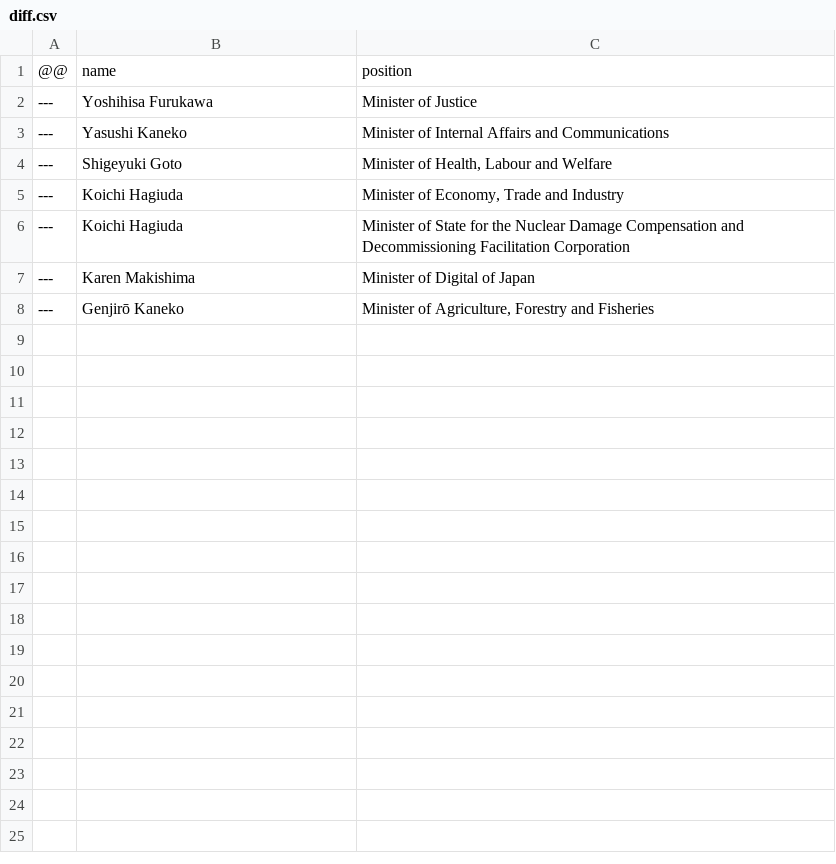
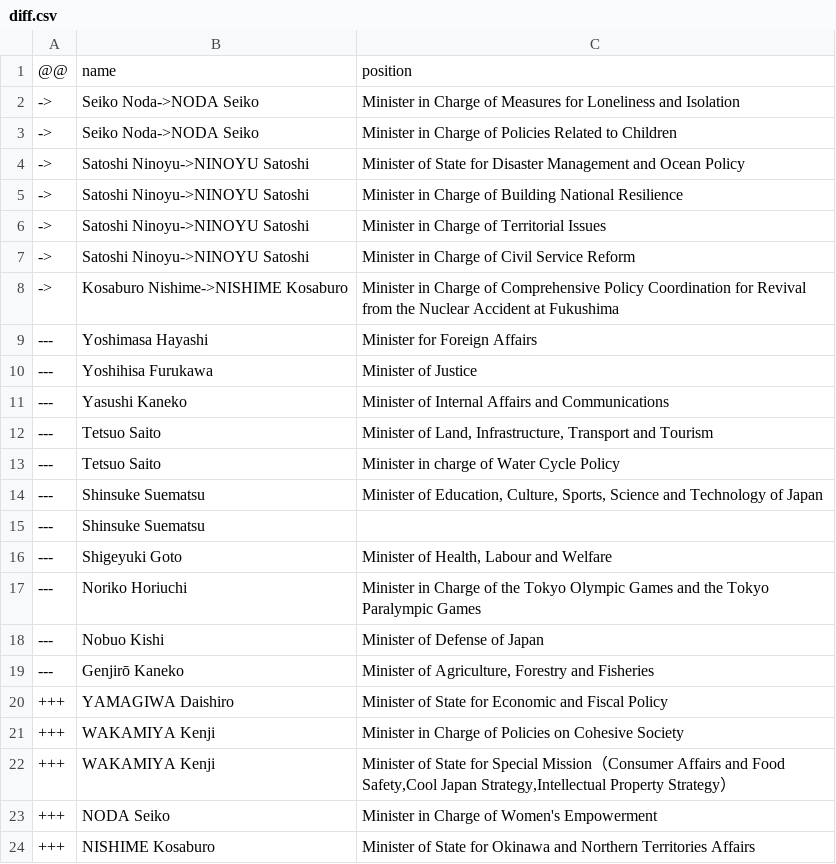
Before and after one commit to every-politician-scrapers/japan-ministers, a CSV file: data/diff.csv, drawn as a sheet.

```diff
--- a/data/diff.csv
+++ b/data/diff.csv
@@ -1,8 +1,24 @@
 @@,name,position
+->,Seiko Noda->NODA Seiko,Minister in Charge of Measures for Loneliness and Isolation
+->,Seiko Noda->NODA Seiko,Minister in Charge of Policies Related to Children
+->,Satoshi Ninoyu->NINOYU Satoshi,Minister of State for Disaster Management and Ocean Policy
+->,Satoshi Ninoyu->NINOYU Satoshi,Minister in Charge of Building National Resilience
+->,Satoshi Ninoyu->NINOYU Satoshi,Minister in Charge of Territorial Issues
+->,Satoshi Ninoyu->NINOYU Satoshi,Minister in Charge of Civil Service Reform
+->,Kosaburo Nishime->NISHIME Kosaburo,Minister in Charge of Comprehensive Policy Coordination for Revival from the Nuclear Accident at Fukushima
+---,Yoshimasa Hayashi,Minister for Foreign Affairs
 ---,Yoshihisa Furukawa,Minister of Justice
 ---,Yasushi Kaneko,Minister of Internal Affairs and Communications
+---,Tetsuo Saito,"Minister of Land, Infrastructure, Transport and Tourism"
+---,Tetsuo Saito,Minister in charge of Water Cycle Policy
+---,Shinsuke Suematsu,"Minister of Education, Culture, Sports, Science and Technology of Japan"
+---,Shinsuke Suematsu,
 ---,Shigeyuki Goto,"Minister of Health, Labour and Welfare"
----,Koichi Hagiuda,"Minister of Economy, Trade and Industry"
----,Koichi Hagiuda,Minister of State for the Nuclear Damage Compensation and Decommissioning Facilitation Corporation
----,Karen Makishima,Minister of Digital of Japan
+---,Noriko Horiuchi,Minister in Charge of the Tokyo Olympic Games and the Tokyo Paralympic Games
+---,Nobuo Kishi,Minister of Defense of Japan
 ---,Genjirō Kaneko,"Minister of Agriculture, Forestry and Fisheries"
++++,YAMAGIWA Daishiro,Minister of State for Economic and Fiscal Policy
++++,WAKAMIYA Kenji,Minister in Charge of Policies on Cohesive Society
++++,WAKAMIYA Kenji,"Minister of State for Special Mission（Consumer Affairs and Food Safety,Cool Japan Strategy,Intellectual Property Strategy）"
++++,NODA Seiko,Minister in Charge of Women's Empowerment
++++,NISHIME Kosaburo,Minister of State for Okinawa and Northern Territories Affairs
```
Also changed, not shown: data/official.csv, data/wikidata.csv.
